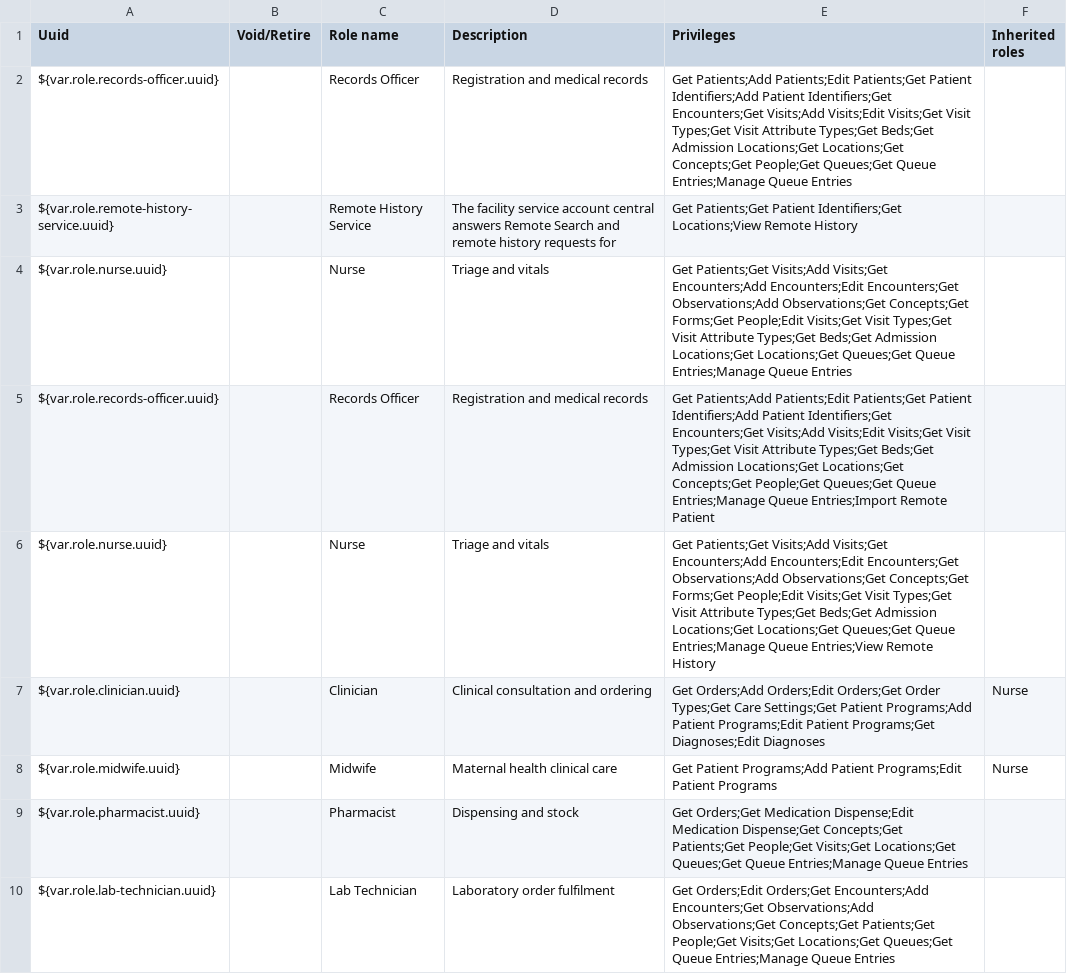
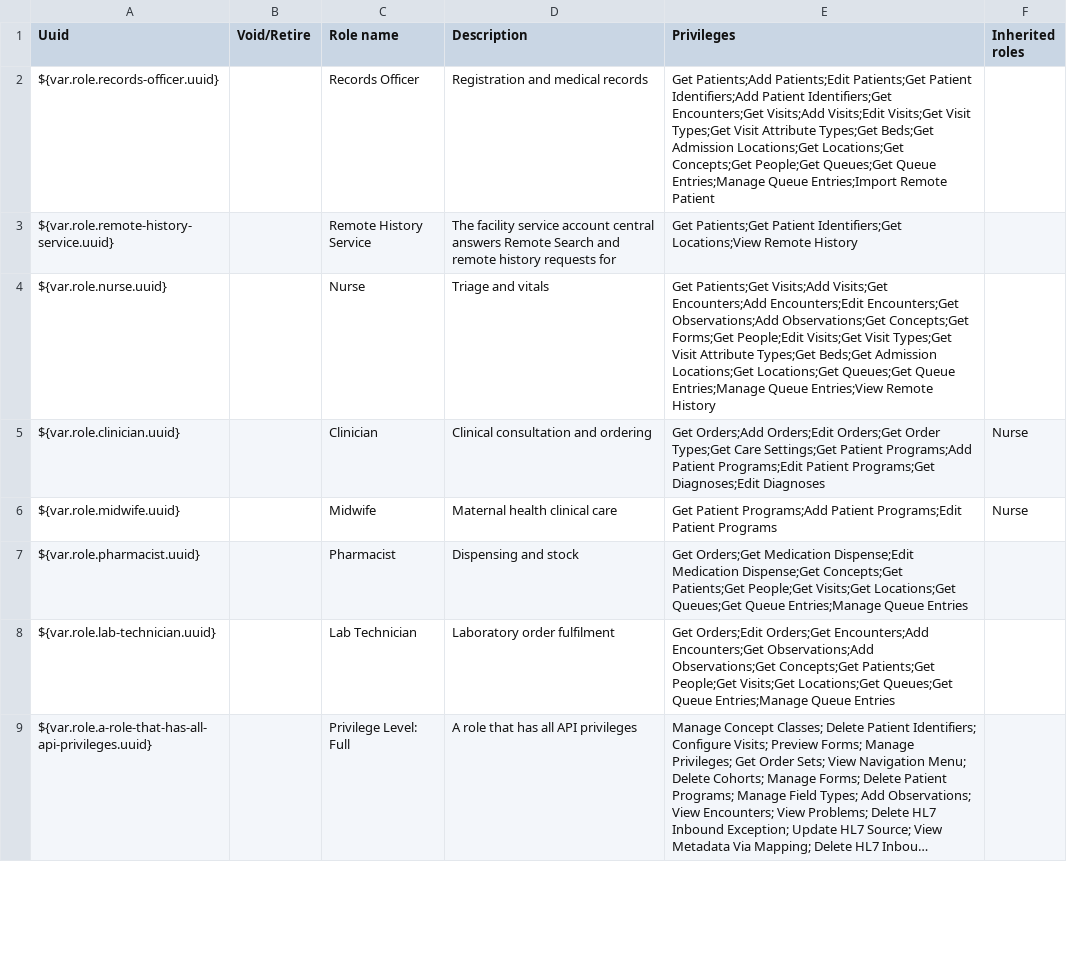
Before and after one commit to IntelliSOFT-Consulting/liberia-emr, a CSV file: content-packages/content-common/configuration/backend_configuration/roles/roles-common.csv, drawn as a sheet; only a part is shown; the shorter side is filled out with more unchanged rows; long unchanged cells end in ….

Commit message:
feat(roles): update role definitions to include remote patient import and history viewing privileges

```diff
--- a/content-packages/content-common/configuration/backend_configuration/roles/roles-common.csv
+++ b/content-packages/content-common/configuration/backend_configuration/roles/roles-common.csv
@@ -1,6 +1,4 @@
 Uuid,Void/Retire,Role name,Description,Privileges,Inherited roles
-${var.role.records-officer.uuid},,Records Officer,Registration and medical records,Get Patients;Add Patients;Edit Patients;Get Patient Identifiers;Add Patient Identifiers;Get Encounters;Get Visits;Add Visits;Edit Visits;Get Visit Types;Get Visit Attribute Types;Get Beds;Get Admission Locations;Get Locations;Get Concepts;Get People;Get Queues;Get Queue Entries;Manage Queue Entries,
+${var.role.records-officer.uuid},,Records Officer,Registration and medical records,Get Patients;Add Patients;Edit Patients;Get Patient Identifiers;Add Patient Identifiers;Get Encounters;Get Visits;Add Visits;Edit Visits;Get Visit Types;Get Visit Attribute Types;Get Beds;Get Admission Locations;Get Locations;Get Concepts;Get People;Get Queues;Get Queue Entries;Manage Queue Entries;Import Remote Patient,
 ${var.role.remote-history-service.uuid},,Remote History Service,The facility service account central answers Remote Search and remote history requests for,Get Patients;Get Patient Identifiers;Get Locations;View Remote History,
-${var.role.nurse.uuid},,Nurse,Triage and vitals,Get Patients;Get Visits;Add Visits;Get Encounters;Add Encounters;Edit Encounters;Get Observations;Add Observations;Get Concepts;Get Forms;Get People;Edit Visits;Get Visit Types;Get Visit Attribute Types;Get Beds;Get Admission Locations;Get Locations;Get Queues;Get Queue Entries;Manage Queue Entries,
-${var.role.records-officer.uuid},,Records Officer,Registration and medical records,Get Patients;Add Patients;Edit Patients;Get Patient Identifiers;Add Patient Identifiers;Get Encounters;Get Visits;Add Visits;Edit Visits;Get Visit Types;Get Visit Attribute Types;Get Beds;Get Admission Locations;Get Locations;Get Concepts;Get People;Get Queues;Get Queue Entries;Manage Queue Entries;Import Remote Patient,
 ${var.role.nurse.uuid},,Nurse,Triage and vitals,Get Patients;Get Visits;Add Visits;Get Encounters;Add Encounters;Edit Encounters;Get Observations;Add Observations;Get Concepts;Get Forms;Get People;Edit Visits;Get Visit Types;Get Visit Attribute Types;Get Beds;Get Admission Locations;Get Locations;Get Queues;Get Queue Entries;Manage Queue Entries;View Remote History,
```
